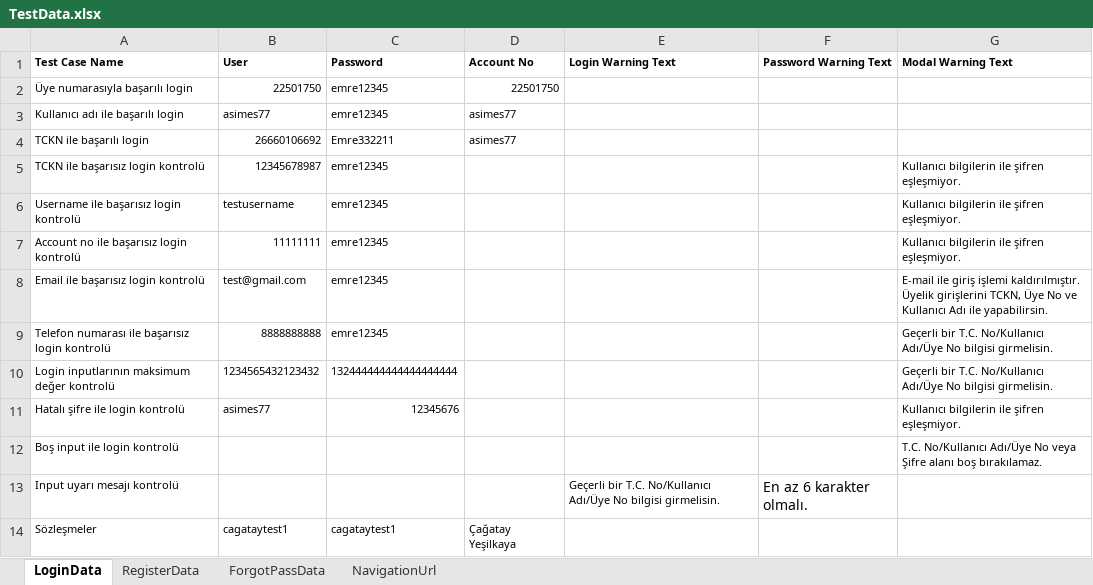
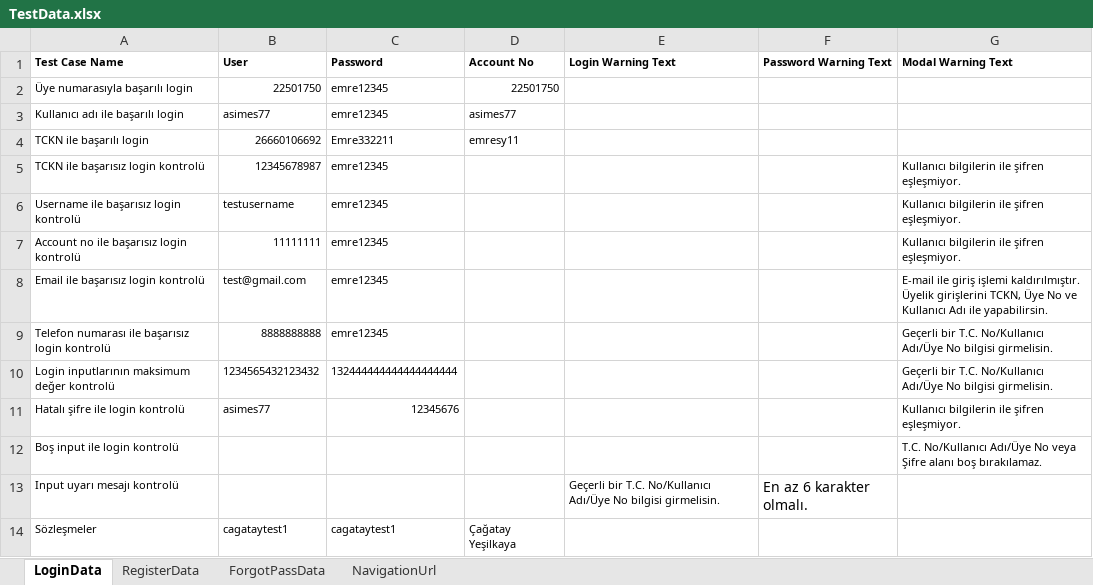
Before and after one commit to Emresy1/webautomationls, an Excel workbook: target/test-classes/TestData.xlsx, sheet LoginData, drawn as a sheet; values as stored, in another font and other column widths than the file's, no borders; the diff names each change by its address in the sheet, - before the commit and + after, or states it on an @@ line.

Commit message:
LoginTest refactoring

```diff
--- a/target/test-classes/TestData.xlsx (sheet LoginData)
+++ b/target/test-classes/TestData.xlsx (sheet LoginData)
-D4 (Account No): asimes77
+D4 (Account No): emresy11
```
Also changed, not shown: 12 other files.
